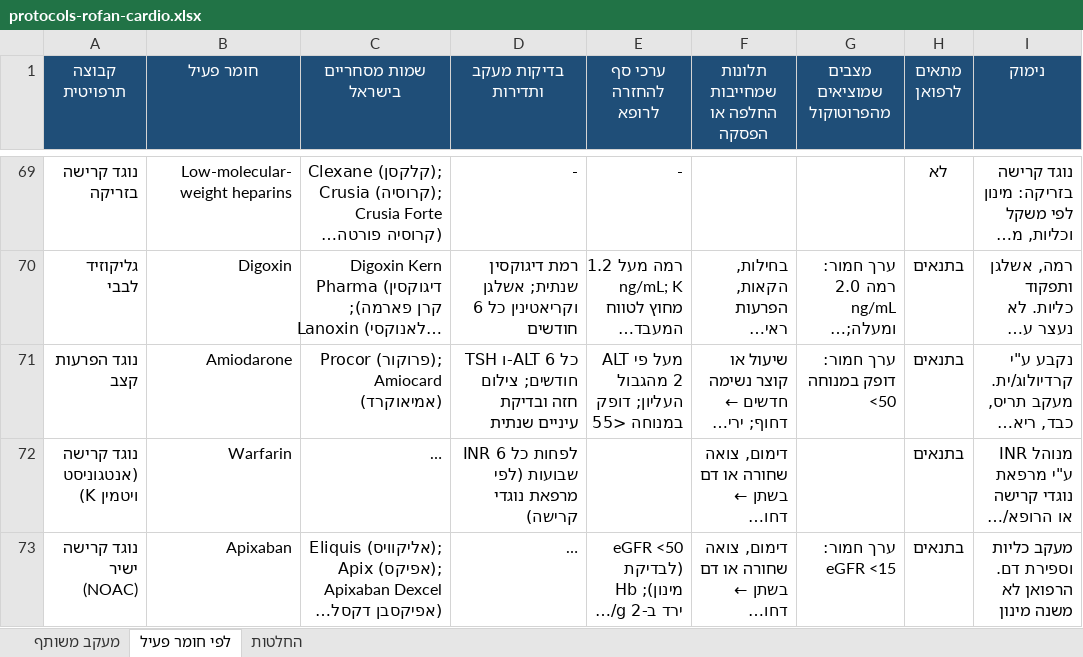
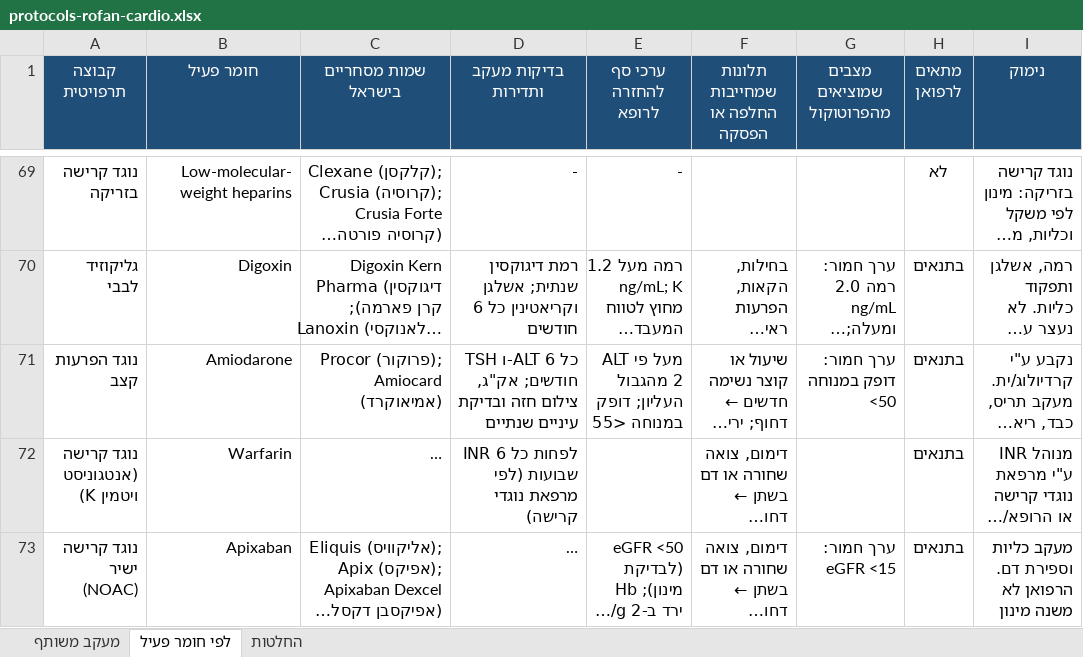
Before and after one commit to asseoy/medical_aids, an Excel workbook: protocols-rofan-cardio.xlsx, sheet לפי חומר פעיל, drawn as a sheet; only a part is shown, gaps mark what is left out; long unchanged cells end in …; values as stored, in another font and other column widths than the file's, no borders; charts and pictures and conditional formats not drawn; the diff names each change by its address in the sheet, - before the commit and + after, or states it on an @@ line.

```diff
--- a/protocols-rofan-cardio.xlsx (sheet לפי חומר פעיל)
+++ b/protocols-rofan-cardio.xlsx (sheet לפי חומר פעיל)
-D71 (בדיקות מעקב ותדירות): …6 חודשים; צילום חזה ובדיקת עיניים שנתית
+D71 (בדיקות מעקב ותדירות): …6 חודשים; אק"ג, צילום חזה ובדיקת עיניים שנתיים
```
Also changed, not shown: sheet מעקב משותף, sheet החלטות, protocols-rofan-msk.xlsx, protocols-rofan-neuro.xlsx, 9 other files.
